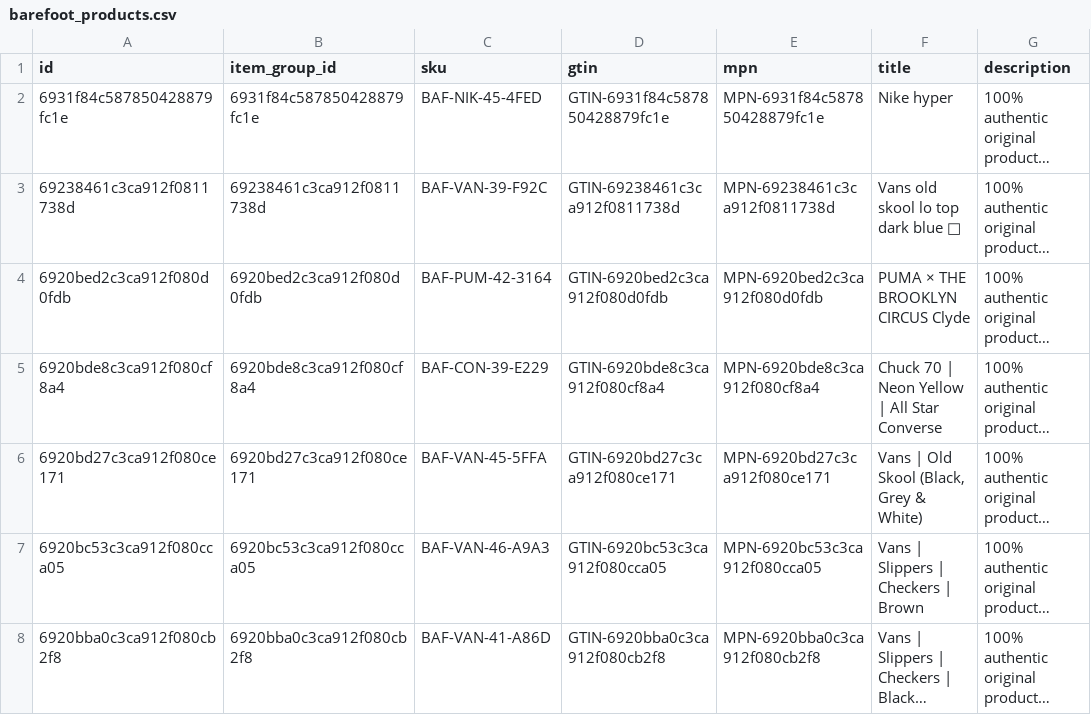
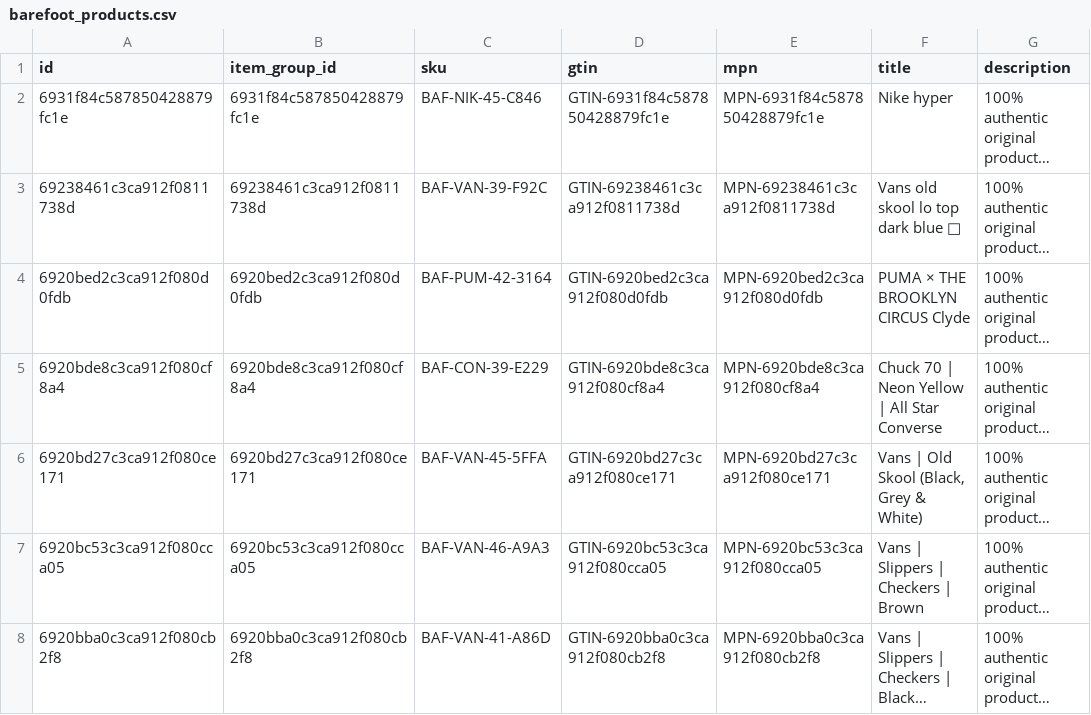
Before and after one commit to Robert-MERN/kickskraze, a CSV file: kickskraze/public/catalog_products/barefoot_products.csv, drawn as a sheet; only a part is shown; long unchanged cells end in …; the diff names each change by its address in the sheet, - before the commit and + after, or states it on an @@ line.

```diff
--- a/kickskraze/public/catalog_products/barefoot_products.csv
+++ b/kickskraze/public/catalog_products/barefoot_products.csv
-C2 (sku): BAF-NIK-45-4FED
+C2 (sku): BAF-NIK-45-C846
```
Also changed, not shown: kickskraze/public/catalog_products/products.csv, kickskraze/public/catalog_products/sandals_products.csv, 4 other files.
